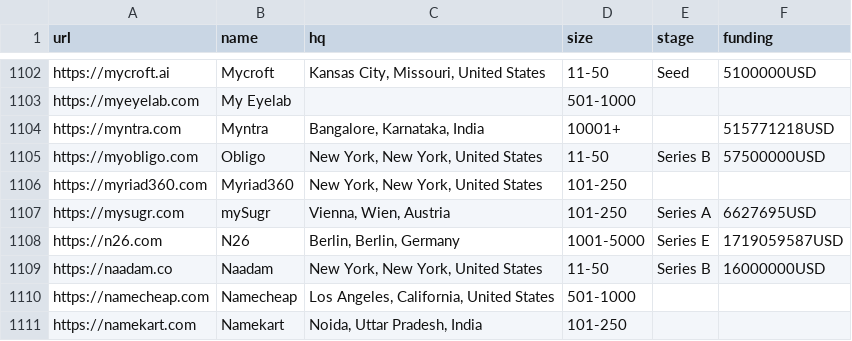
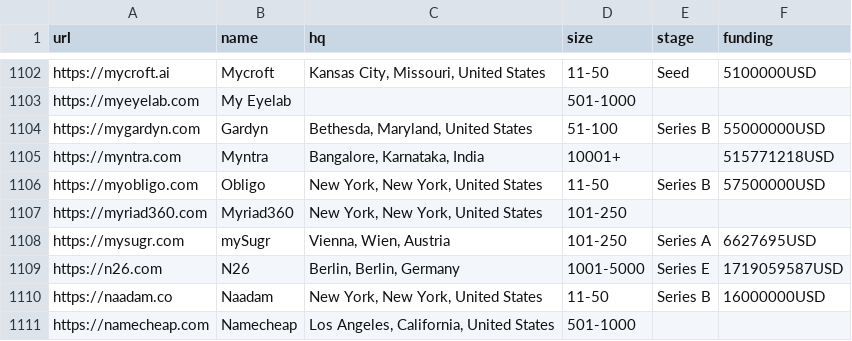
Before and after one commit to jobsort/jobsort, a CSV file: companies.csv, drawn as a sheet; only a part is shown, gaps mark what is left out; the shorter side is filled out with more unchanged rows.

Commit message:
Update companies.csv

```diff
--- a/companies.csv
+++ b/companies.csv
@@ -1103,2 +1103,3 @@ https://mycroft.ai,Mycroft,"Kansas City, Missouri, United States",11-50,Seed,510
 https://myeyelab.com,My Eyelab,,501-1000,,
+https://mygardyn.com,Gardyn,"Bethesda, Maryland, United States",51-100,Series B,55000000USD
 https://myntra.com,Myntra,"Bangalore, Karnataka, India",10001+,,515771218USD
```
